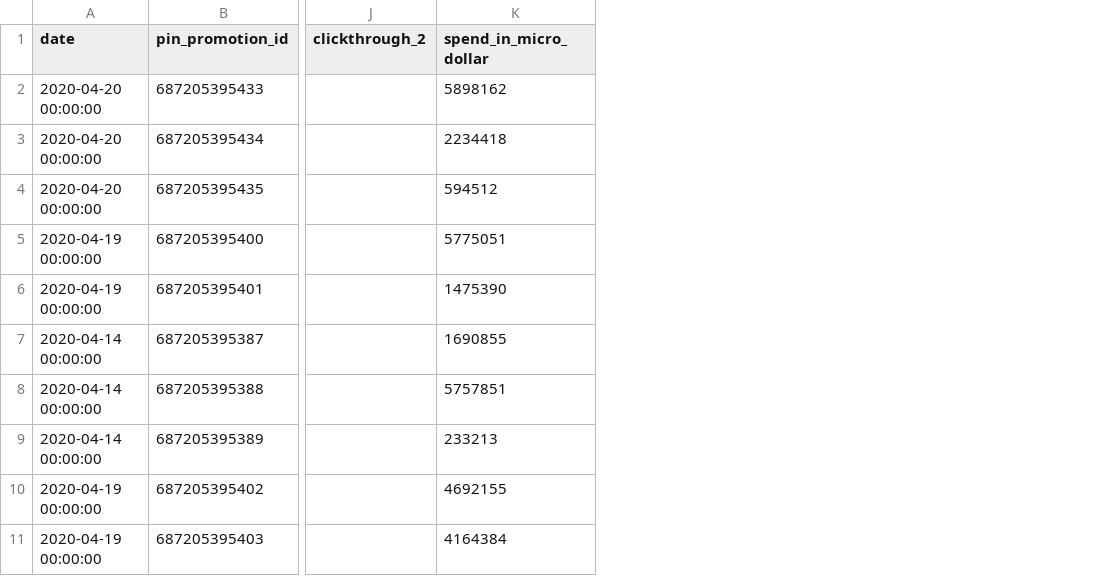
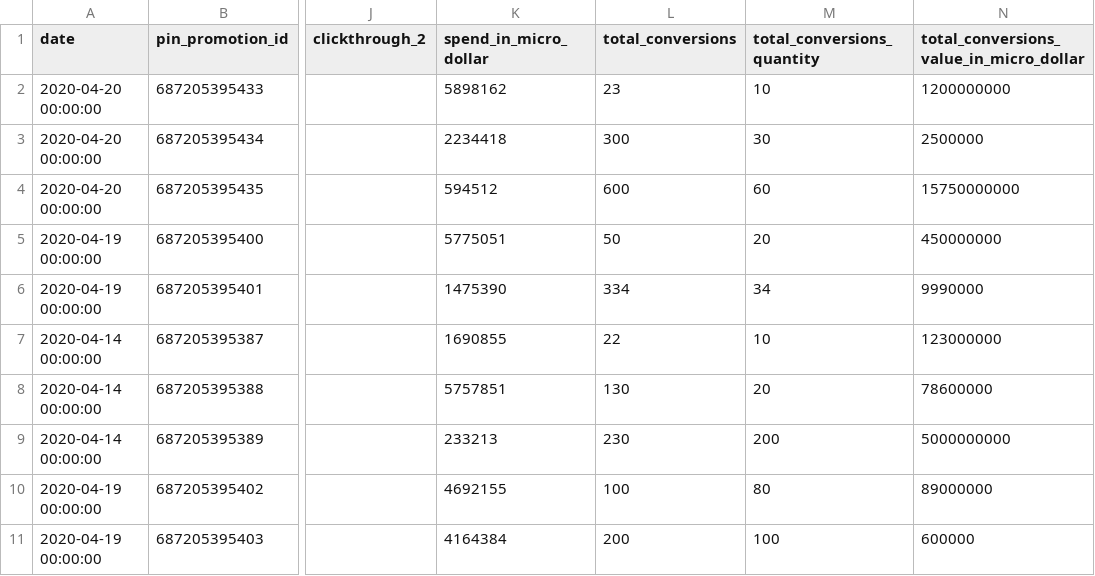
Before and after one commit to fivetran/dbt_pinterest_source, a CSV file: integration_tests/seeds/pinterest_pin_promotion_report_data.csv, drawn as a sheet; only a part is shown, gaps mark what is left out; the diff names each change by its address in the sheet, - before the commit and + after, or states it on an @@ line.

Commit message:
add conversion dummy fields and pass through backward compat macro

```diff
--- a/integration_tests/seeds/pinterest_pin_promotion_report_data.csv
+++ b/integration_tests/seeds/pinterest_pin_promotion_report_data.csv
+column L (total_conversions), rows 2-11: 23 | 300 | 600 | 50 | 334 | 22 | 130 | 230 | 100 | 200
+column M (total_conversions_quantity), rows 2-11: 10 | 30 | 60 | 20 | 34 | 10 | 20 | 200 | 80 | 100
+column N, rows 1-11: total_conversions_value_in_micro_dollar | 1200000000 | 2500000 | 15750000000 | 450000000 | 9990000 | 123000000 | 78600000 | 5000000000 | 89000000 | 600000
```
Also changed, not shown: integration_tests/seeds/pinterest_ad_group_report_data.csv, integration_tests/seeds/pinterest_advertiser_report_data.csv, 4 other files.
